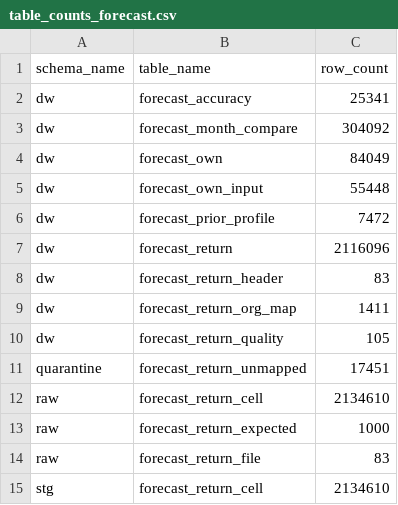
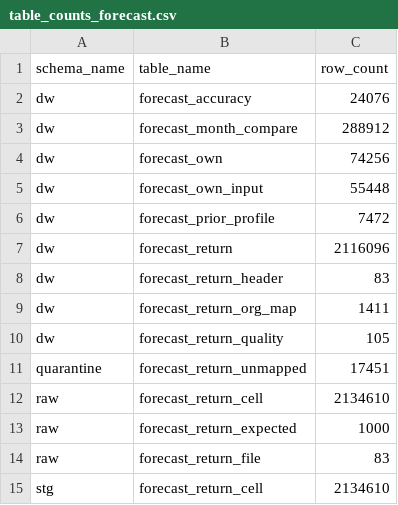
Before and after one commit to Shivansh9307/uk-group-finance-reporting, a CSV file: evidence/full/table_counts_forecast.csv, drawn as a sheet.

```diff
--- a/evidence/full/table_counts_forecast.csv
+++ b/evidence/full/table_counts_forecast.csv
@@ -1,5 +1,5 @@
 schema_name,table_name,row_count
-dw,forecast_accuracy,25341
-dw,forecast_month_compare,304092
-dw,forecast_own,84049
+dw,forecast_accuracy,24076
+dw,forecast_month_compare,288912
+dw,forecast_own,74256
 dw,forecast_own_input,55448
```
Also changed, not shown: evidence/full/forecast_accuracy_headline.csv, 7 other files.
